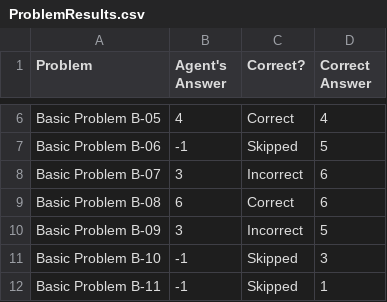
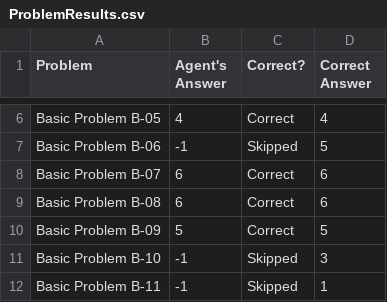
Before and after one commit to bjs250/RavenProgressiveMatrices, a CSV file: Project-Code-Python/ProblemResults.csv, drawn as a sheet; only a part is shown, gaps mark what is left out.

```diff
--- a/Project-Code-Python/ProblemResults.csv
+++ b/Project-Code-Python/ProblemResults.csv
@@ -7,5 +7,5 @@ Basic Problem B-05,4,Correct,4
 Basic Problem B-06,-1,Skipped,5
-Basic Problem B-07,3,Incorrect,6
+Basic Problem B-07,6,Correct,6
 Basic Problem B-08,6,Correct,6
-Basic Problem B-09,3,Incorrect,5
+Basic Problem B-09,5,Correct,5
 Basic Problem B-10,-1,Skipped,3
```
Also changed, not shown: Project-Code-Python/AgentAnswers.csv, 5 other files.
